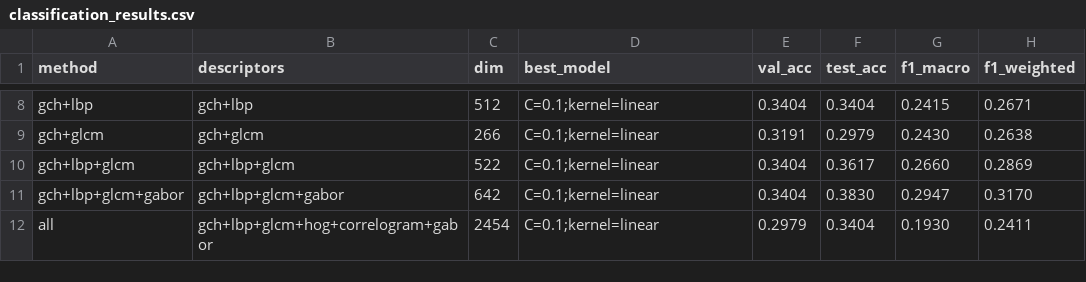
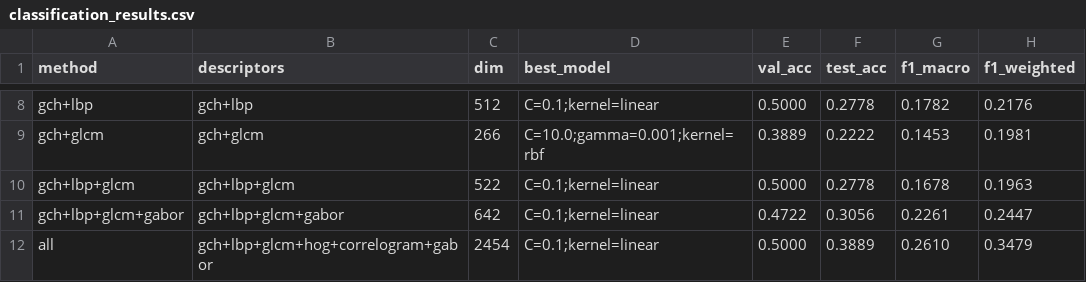
Before and after one commit to caue-paiva/image_processing_couse, a CSV file: trabalho3/outputs/metrics/classification_results.csv, drawn as a sheet; only a part is shown, gaps mark what is left out; the diff covers the shown part only; the diff names each change by its address in the sheet, - before the commit and + after, or states it on an @@ line.

```diff
--- a/trabalho3/outputs/metrics/classification_results.csv
+++ b/trabalho3/outputs/metrics/classification_results.csv
-E8 (val_acc): 0.3404
+E8 (val_acc): 0.5000
-F8 (test_acc): 0.3404
+F8 (test_acc): 0.2778
-G8 (f1_macro): 0.2415
+G8 (f1_macro): 0.1782
-H8 (f1_weighted): 0.2671
+H8 (f1_weighted): 0.2176
-D9 (best_model): C=0.1;kernel=linear
+D9 (best_model): C=10.0;gamma=0.001;kernel=rbf
-E9 (val_acc): 0.3191
+E9 (val_acc): 0.3889
-F9 (test_acc): 0.2979
+F9 (test_acc): 0.2222
-G9 (f1_macro): 0.2430
+G9 (f1_macro): 0.1453
-H9 (f1_weighted): 0.2638
+H9 (f1_weighted): 0.1981
-E10 (val_acc): 0.3404
+E10 (val_acc): 0.5000
-F10 (test_acc): 0.3617
+F10 (test_acc): 0.2778
-G10 (f1_macro): 0.2660
+G10 (f1_macro): 0.1678
-H10 (f1_weighted): 0.2869
+H10 (f1_weighted): 0.1963
-E11 (val_acc): 0.3404
+E11 (val_acc): 0.4722
-F11 (test_acc): 0.3830
+F11 (test_acc): 0.3056
-G11 (f1_macro): 0.2947
+G11 (f1_macro): 0.2261
-H11 (f1_weighted): 0.3170
+H11 (f1_weighted): 0.2447
-E12 (val_acc): 0.2979
+E12 (val_acc): 0.5000
-F12 (test_acc): 0.3404
+F12 (test_acc): 0.3889
-G12 (f1_macro): 0.1930
+G12 (f1_macro): 0.2610
-H12 (f1_weighted): 0.2411
+H12 (f1_weighted): 0.3479
```
Also changed, not shown: 29 edited cells elsewhere in this file, 12 other files.
